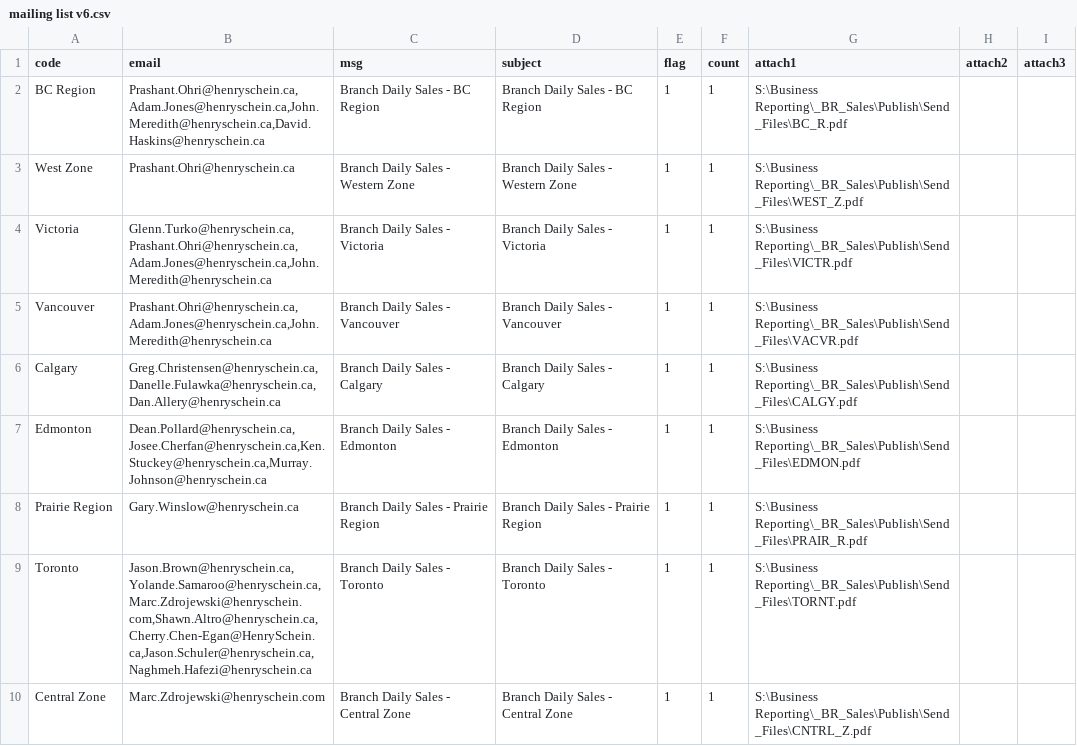
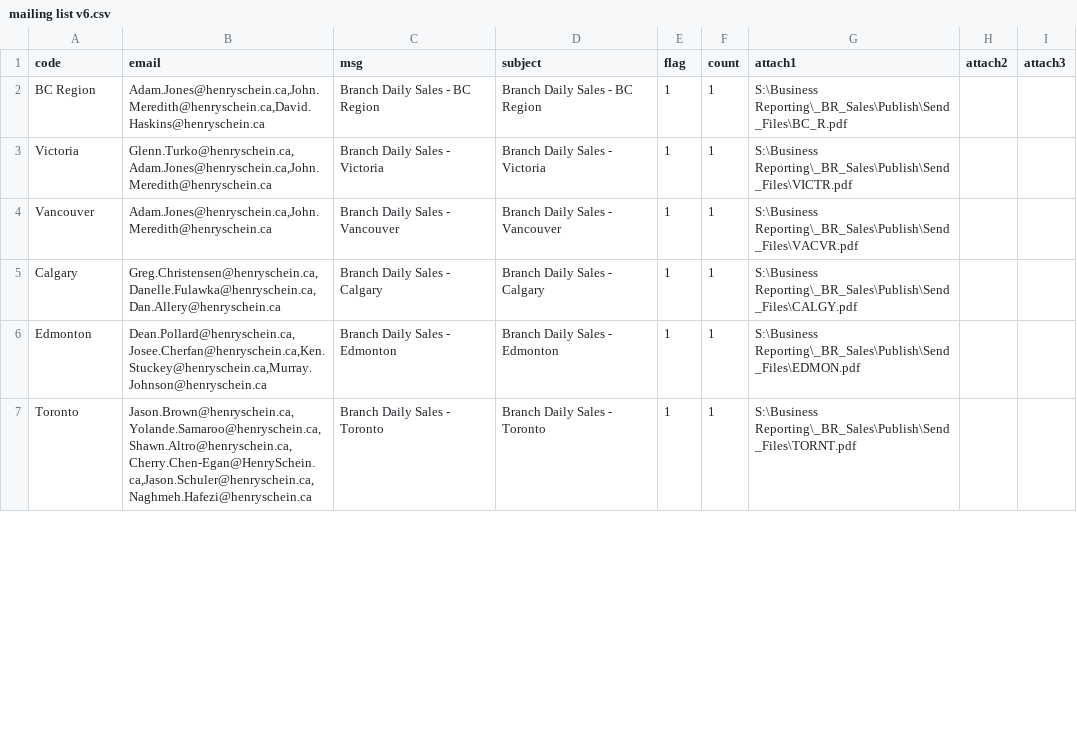
Before and after one commit to HSCanada/BRPoSh, a CSV file: BR_Mailer/mailing list v6.csv, drawn as a sheet; only a part is shown; the diff covers the shown part only.

```diff
--- a/BR_Mailer/mailing list v6.csv
+++ b/BR_Mailer/mailing list v6.csv
@@ -1,10 +1,7 @@
 code,email,msg,subject,flag,count,attach1,attach2,attach3
-BC Region,"Prashant.Ohri@henryschein.ca,Adam.Jones@henryschein.ca,John.Meredith@henryschein.ca,David.Haskins@henryschein.ca",Branch Daily Sales - BC Region,Branch Daily Sales - BC Region,1,1,S:\Business Reporting\_BR_Sales\Publish\Send_Files\BC_R.pdf,,
-West Zone,Prashant.Ohri@henryschein.ca,Branch Daily Sales - Western Zone,Branch Daily Sales - Western Zone,1,1,S:\Business Reporting\_BR_Sales\Publish\Send_Files\WEST_Z.pdf,,
-Victoria,"Glenn.Turko@henryschein.ca,Prashant.Ohri@henryschein.ca,Adam.Jones@henryschein.ca,John.Meredith@henryschein.ca",Branch Daily Sales - Victoria,Branch Daily Sales - Victoria,1,1,S:\Business Reporting\_BR_Sales\Publish\Send_Files\VICTR.pdf,,
-Vancouver,"Prashant.Ohri@henryschein.ca,Adam.Jones@henryschein.ca,John.Meredith@henryschein.ca",Branch Daily Sales - Vancouver,Branch Daily Sales - Vancouver,1,1,S:\Business Reporting\_BR_Sales\Publish\Send_Files\VACVR.pdf,,
+BC Region,"Adam.Jones@henryschein.ca,John.Meredith@henryschein.ca,David.Haskins@henryschein.ca",Branch Daily Sales - BC Region,Branch Daily Sales - BC Region,1,1,S:\Business Reporting\_BR_Sales\Publish\Send_Files\BC_R.pdf,,
+Victoria,"Glenn.Turko@henryschein.ca,Adam.Jones@henryschein.ca,John.Meredith@henryschein.ca",Branch Daily Sales - Victoria,Branch Daily Sales - Victoria,1,1,S:\Business Reporting\_BR_Sales\Publish\Send_Files\VICTR.pdf,,
+Vancouver,"Adam.Jones@henryschein.ca,John.Meredith@henryschein.ca",Branch Daily Sales - Vancouver,Branch Daily Sales - Vancouver,1,1,S:\Business Reporting\_BR_Sales\Publish\Send_Files\VACVR.pdf,,
 Calgary,"Greg.Christensen@henryschein.ca,Danelle.Fulawka@henryschein.ca,Dan.Allery@henryschein.ca",Branch Daily Sales - Calgary,Branch Daily Sales - Calgary,1,1,S:\Business Reporting\_BR_Sales\Publish\Send_Files\CALGY.pdf,,
 Edmonton,"Dean.Pollard@henryschein.ca,Josee.Cherfan@henryschein.ca,Ken.Stuckey@henryschein.ca,Murray.Johnson@henryschein.ca",Branch Daily Sales - Edmonton,Branch Daily Sales - Edmonton,1,1,S:\Business Reporting\_BR_Sales\Publish\Send_Files\EDMON.pdf,,
-Prairie Region,Gary.Winslow@henryschein.ca,Branch Daily Sales - Prairie Region,Branch Daily Sales - Prairie Region,1,1,S:\Business Reporting\_BR_Sales\Publish\Send_Files\PRAIR_R.pdf,,
-Toronto,"Jason.Brown@henryschein.ca,Yolande.Samaroo@henryschein.ca,Marc.Zdrojewski@henryschein.com,Shawn.Altro@henryschein.ca,Cherry.Chen-Egan@HenrySchein.ca,Jason.Schuler@henryschein.ca,Naghmeh.Hafezi@henryschein.ca",Branch Daily Sales - Toronto,Branch Daily Sales - Toronto,1,1,S:\Business Reporting\_BR_Sales\Publish\Send_Files\TORNT.pdf,,
-Central Zone,Marc.Zdrojewski@henryschein.com,Branch Daily Sales - Central Zone,Branch Daily Sales - Central Zone,1,1,S:\Business Reporting\_BR_Sales\Publish\Send_Files\CNTRL_Z.pdf,,
+Toronto,"Jason.Brown@henryschein.ca,Yolande.Samaroo@henryschein.ca,Shawn.Altro@henryschein.ca,Cherry.Chen-Egan@HenrySchein.ca,Jason.Schuler@henryschein.ca,Naghmeh.Hafezi@henryschein.ca",Branch Daily Sales - Toronto,Branch Daily Sales - Toronto,1,1,S:\Business Reporting\_BR_Sales\Publish\Send_Files\TORNT.pdf,,
```
Also changed, not shown: 6 edited cells elsewhere in this file, BR_Mailer/mailing list v6 - ME.csv, 1 other file.
